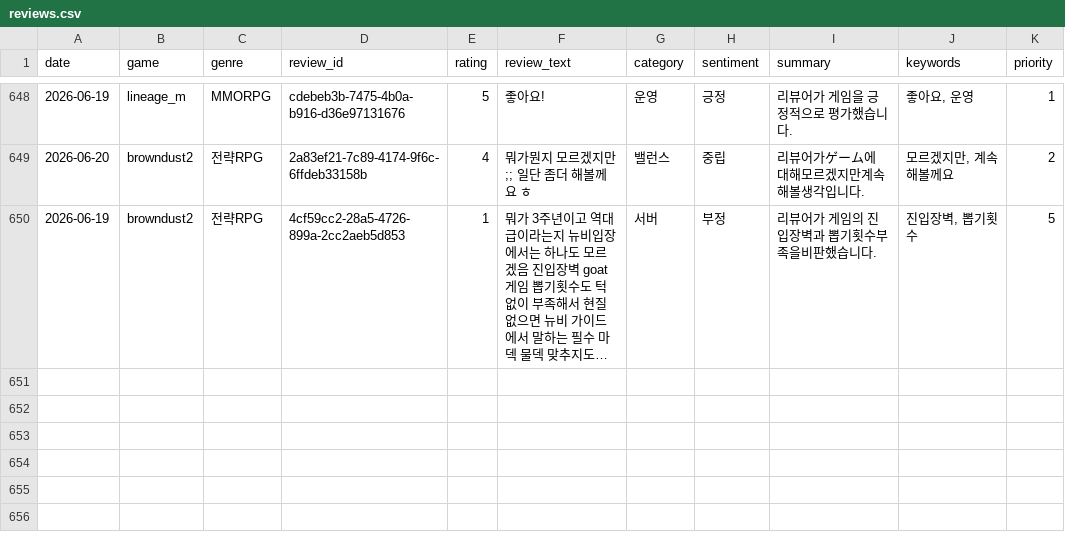
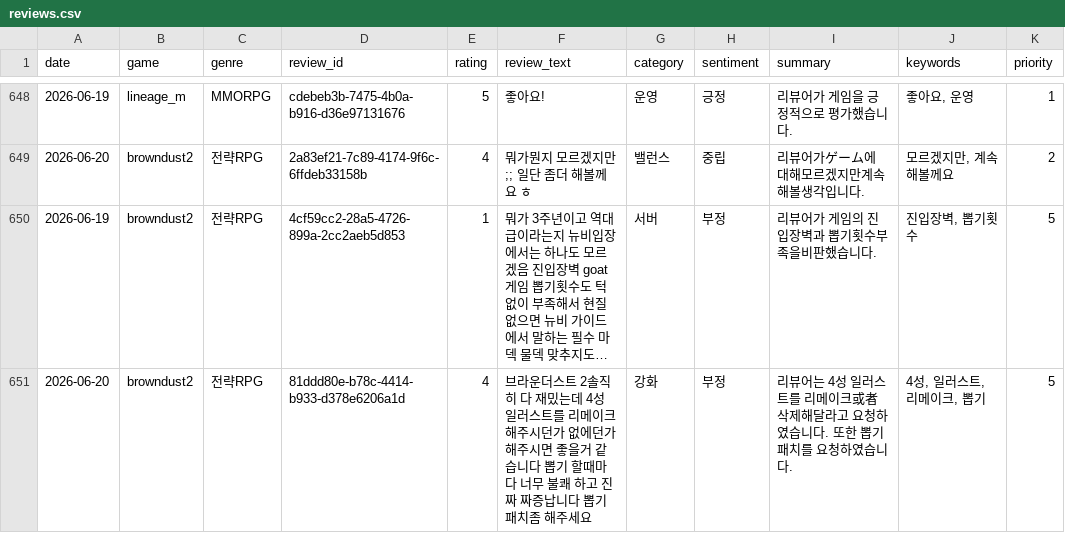
Before and after one commit to roid-eng/game-voc-analyzer, a CSV file: data/reviews.csv, drawn as a sheet; only a part is shown, gaps mark what is left out; long unchanged cells end in …; the diff names each change by its address in the sheet, - before the commit and + after, or states it on an @@ line.

```diff
--- a/data/reviews.csv
+++ b/data/reviews.csv
+row 651: 2026-06-20 | browndust2 | 전략RPG | 81ddd80e-b78c-4414-b933-d378e6206a1d | 4 | 브라운더스트 2솔직히 다 재밌는데 4성 일러스트를 리메이크 해주시던가 없에던가 해주시면 좋을거 같습니다 뽑기 할때마다 너무 불쾌 하고 진짜 짜증납니다 뽑기 패치좀 해주세요 | 강화 | 부정 | 리뷰어는 4성 일러스트를 리메이크或者 삭제해달라고 요청하였습니다. 또한 뽑기 패치를 요청하였습니다. | 4성, 일러스트, 리메이크, 뽑기 | 5
```
Also changed, not shown: data/top_issues.csv, 1 other file.
